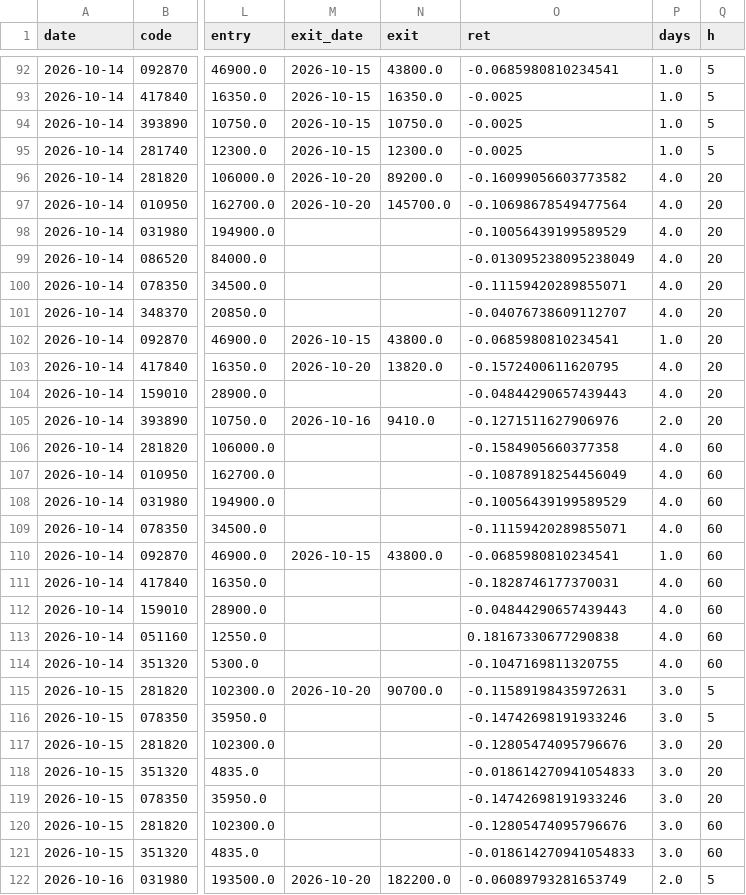
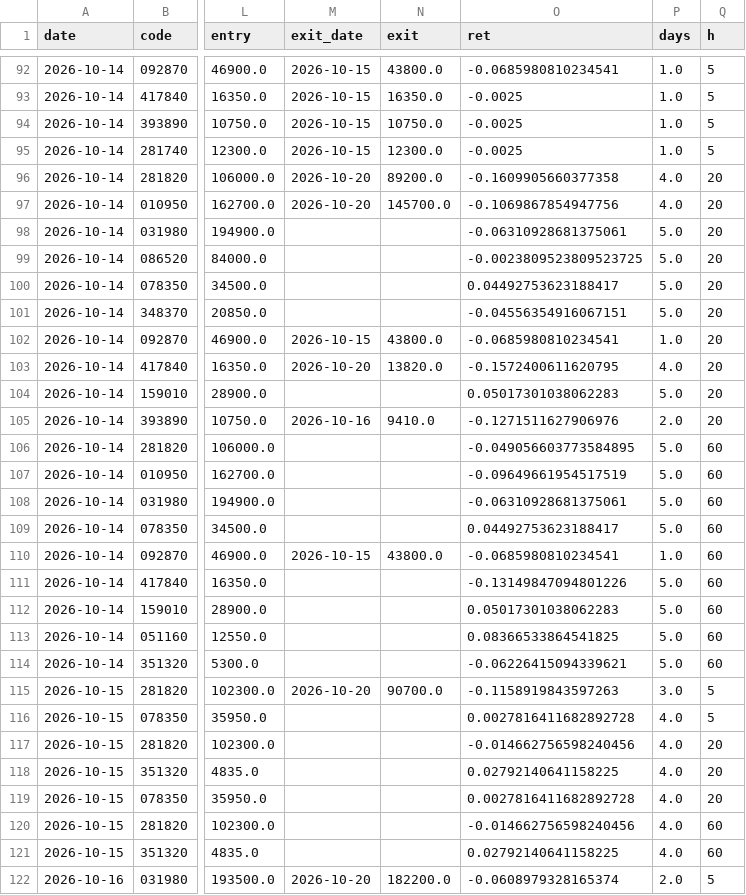
Before and after one commit to idenpark79-host/sugeupan, a CSV file: track/picks.csv, drawn as a sheet; only a part is shown, gaps mark what is left out; the diff covers the shown part only; the diff names each change by its address in the sheet, - before the commit and + after, or states it on an @@ line.

```diff
--- a/track/picks.csv
+++ b/track/picks.csv
-O96 (ret): -0.16099056603773582
+O96 (ret): -0.1609905660377358
-O97 (ret): -0.10698678549477564
+O97 (ret): -0.1069867854947756
-O98 (ret): -0.10056439199589529
+O98 (ret): -0.06310928681375061
-P98:P101 (days): 4.0
+P98:P101 (days): 5.0
-O99 (ret): -0.013095238095238049
+O99 (ret): -0.0023809523809523725
-O100 (ret): -0.11159420289855071
+O100 (ret): 0.04492753623188417
-O101 (ret): -0.04076738609112707
+O101 (ret): -0.04556354916067151
-O104 (ret): -0.04844290657439443
+O104 (ret): 0.05017301038062283
-P104 (days): 4.0
+P104 (days): 5.0
-O106 (ret): -0.1584905660377358
+O106 (ret): -0.049056603773584895
-P106:P109 (days): 4.0
+P106:P109 (days): 5.0
-O107 (ret): -0.10878918254456049
+O107 (ret): -0.09649661954517519
-O108 (ret): -0.10056439199589529
+O108 (ret): -0.06310928681375061
-O109 (ret): -0.11159420289855071
+O109 (ret): 0.04492753623188417
-O111 (ret): -0.1828746177370031
+O111 (ret): -0.13149847094801226
-P111:P114 (days): 4.0
+P111:P114 (days): 5.0
-O112 (ret): -0.04844290657439443
+O112 (ret): 0.05017301038062283
-O113 (ret): 0.18167330677290838
+O113 (ret): 0.08366533864541825
-O114 (ret): -0.1047169811320755
+O114 (ret): -0.06226415094339621
-O115 (ret): -0.11589198435972631
+O115 (ret): -0.1158919843597263
-O116 (ret): -0.14742698191933246
+O116 (ret): 0.0027816411682892728
-P116:P121 (days): 3.0
+P116:P121 (days): 4.0
-O117 (ret): -0.12805474095796676
+O117 (ret): -0.014662756598240456
-O118 (ret): -0.018614270941054833
+O118 (ret): 0.02792140641158225
-O119 (ret): -0.14742698191933246
+O119 (ret): 0.0027816411682892728
-O120 (ret): -0.12805474095796676
+O120 (ret): -0.014662756598240456
-O121 (ret): -0.018614270941054833
+O121 (ret): 0.02792140641158225
-O122 (ret): -0.06089793281653749
+O122 (ret): -0.0608979328165374
```
Also changed, not shown: 118 edited cells elsewhere in this file, 1 other file.
